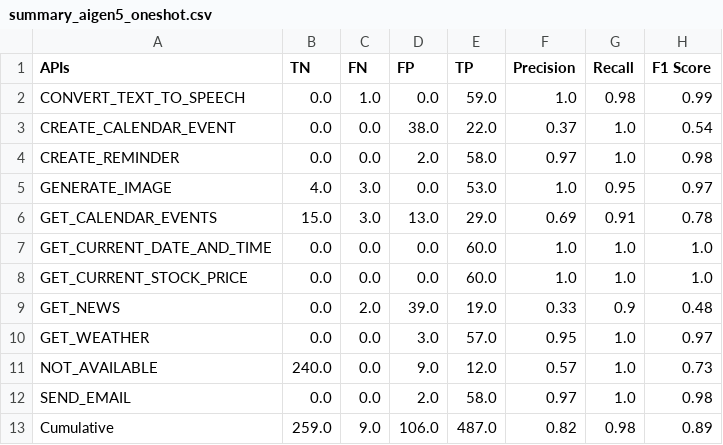
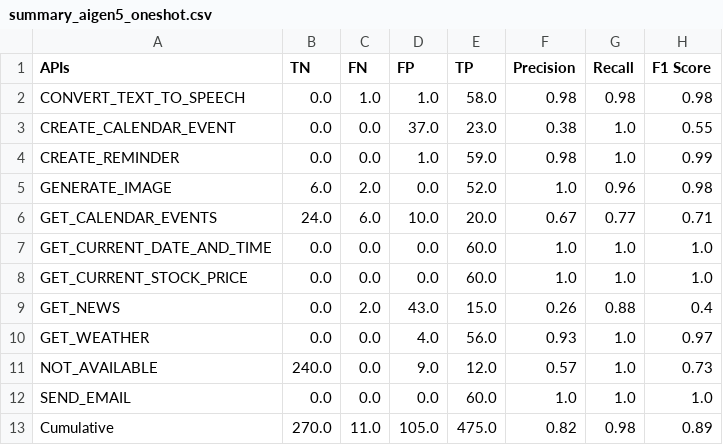
Before and after one commit to bmmseven/llm-api-experiences, a CSV file: summary_aigen5_oneshot.csv, drawn as a sheet.

Commit message:
3rd exp test reualt of gpt-4 using AIgen5 oneshot prompt and its updated dt analysis calculations

```diff
--- a/summary_aigen5_oneshot.csv
+++ b/summary_aigen5_oneshot.csv
@@ -1,13 +1,13 @@
 APIs,TN,FN,FP,TP,Precision,Recall,F1 Score
-CONVERT_TEXT_TO_SPEECH,0.0,1.0,0.0,59.0,1.0,0.98,0.99
-CREATE_CALENDAR_EVENT,0.0,0.0,38.0,22.0,0.37,1.0,0.54
-CREATE_REMINDER,0.0,0.0,2.0,58.0,0.97,1.0,0.98
-GENERATE_IMAGE,4.0,3.0,0.0,53.0,1.0,0.95,0.97
-GET_CALENDAR_EVENTS,15.0,3.0,13.0,29.0,0.69,0.91,0.78
+CONVERT_TEXT_TO_SPEECH,0.0,1.0,1.0,58.0,0.98,0.98,0.98
+CREATE_CALENDAR_EVENT,0.0,0.0,37.0,23.0,0.38,1.0,0.55
+CREATE_REMINDER,0.0,0.0,1.0,59.0,0.98,1.0,0.99
+GENERATE_IMAGE,6.0,2.0,0.0,52.0,1.0,0.96,0.98
+GET_CALENDAR_EVENTS,24.0,6.0,10.0,20.0,0.67,0.77,0.71
 GET_CURRENT_DATE_AND_TIME,0.0,0.0,0.0,60.0,1.0,1.0,1.0
 GET_CURRENT_STOCK_PRICE,0.0,0.0,0.0,60.0,1.0,1.0,1.0
-GET_NEWS,0.0,2.0,39.0,19.0,0.33,0.9,0.48
-GET_WEATHER,0.0,0.0,3.0,57.0,0.95,1.0,0.97
+GET_NEWS,0.0,2.0,43.0,15.0,0.26,0.88,0.4
+GET_WEATHER,0.0,0.0,4.0,56.0,0.93,1.0,0.97
 NOT_AVAILABLE,240.0,0.0,9.0,12.0,0.57,1.0,0.73
-SEND_EMAIL,0.0,0.0,2.0,58.0,0.97,1.0,0.98
-Cumulative,259.0,9.0,106.0,487.0,0.82,0.98,0.89
+SEND_EMAIL,0.0,0.0,0.0,60.0,1.0,1.0,1.0
+Cumulative,270.0,11.0,105.0,475.0,0.82,0.98,0.89
```
Also changed, not shown: 3 other files.
